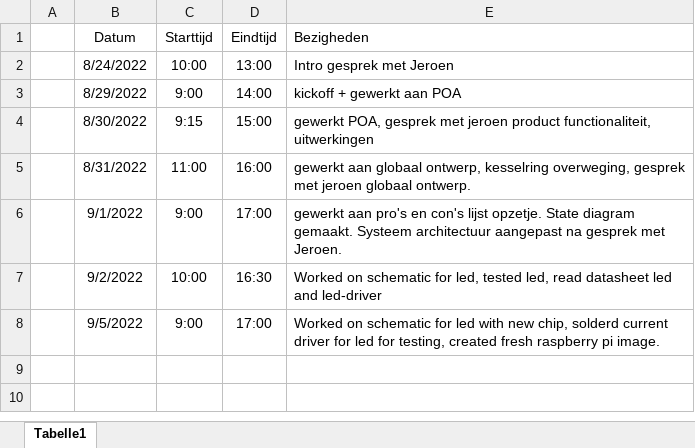
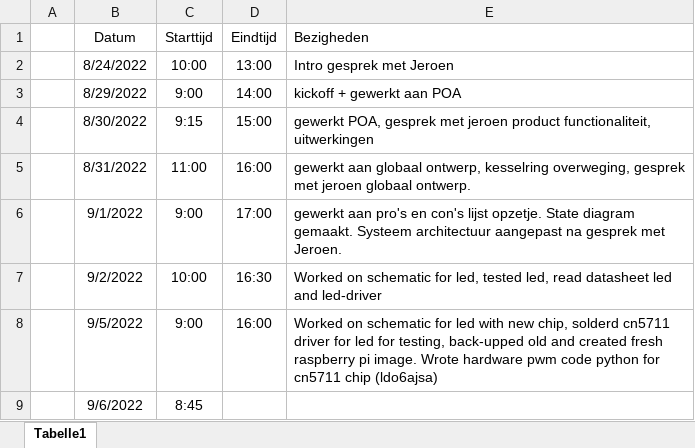
Before and after one commit to Casperdroid5/Water-Quality-Monitor, an Excel workbook: Documentation/LOG.xlsx, sheet Tabelle1, drawn as a sheet; values as stored, in another font and other column widths than the file's, no borders; the diff names each change by its address in the sheet, - before the commit and + after, or states it on an @@ line.

```diff
--- a/Documentation/LOG.xlsx (sheet Tabelle1)
+++ b/Documentation/LOG.xlsx (sheet Tabelle1)
-D8 (Eindtijd): 17:00
+D8 (Eindtijd): 16:00
-E8 (Bezigheden): …chip, solderd current driver for led for testing, created fresh raspberry pi image.
+E8 (Bezigheden): …chip, solderd cn5711 driver for led for testing, back-upped old and created fresh raspberry pi image. Wrote hardware pwm code python for cn5711 chip (ldo6ajsa)
+row 9:  | 9/6/2022 | 8:45
```
Also changed, not shown: 3 other files.
